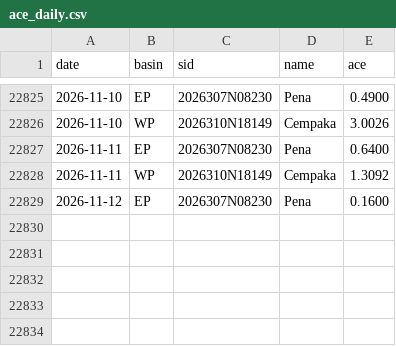
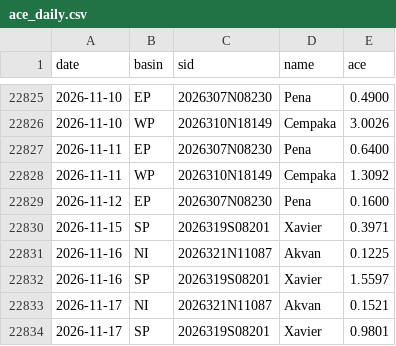
Before and after one commit to tsjuri/earthindicators, a CSV file: data/ace_daily.csv, drawn as a sheet; only a part is shown, gaps mark what is left out.

```diff
--- a/data/ace_daily.csv
+++ b/data/ace_daily.csv
@@ -22829 +22829,6 @@ date,basin,sid,name,ace
 2026-11-12,EP,2026307N08230,Pena,0.1600
+2026-11-15,SP,2026319S08201,Xavier,0.3971
+2026-11-16,NI,2026321N11087,Akvan,0.1225
+2026-11-16,SP,2026319S08201,Xavier,1.5597
+2026-11-17,NI,2026321N11087,Akvan,0.1521
+2026-11-17,SP,2026319S08201,Xavier,0.9801
```
Also changed, not shown: 3 other files.
